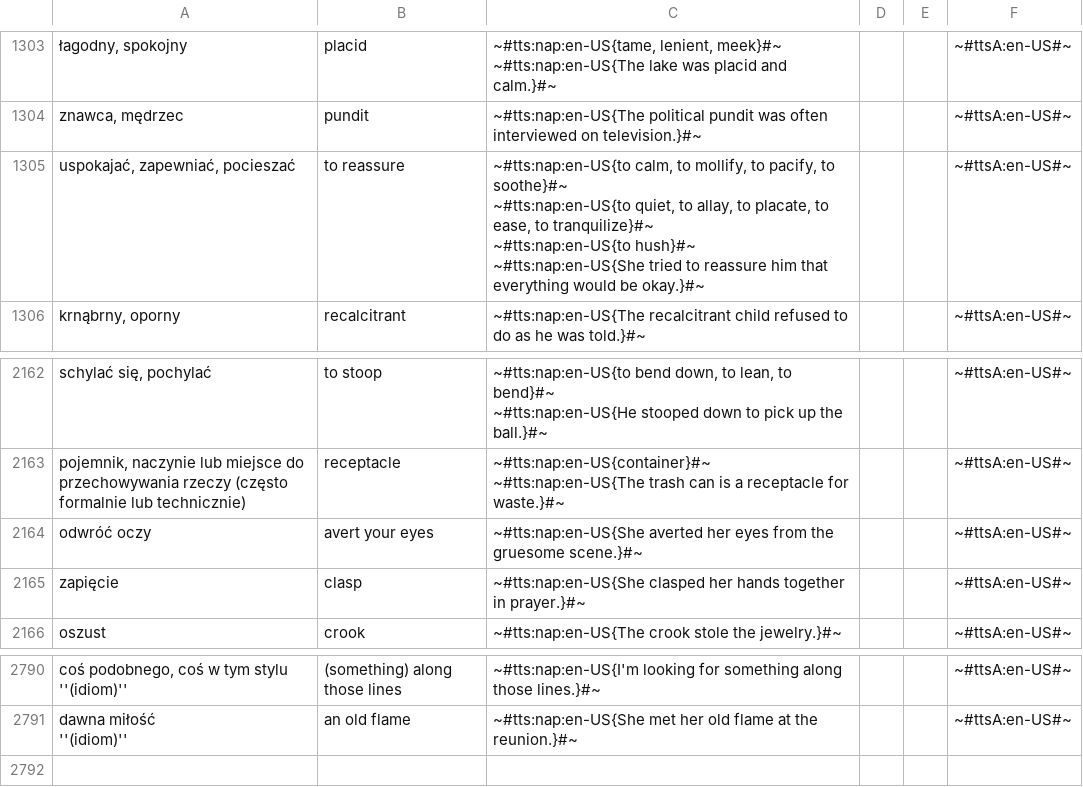
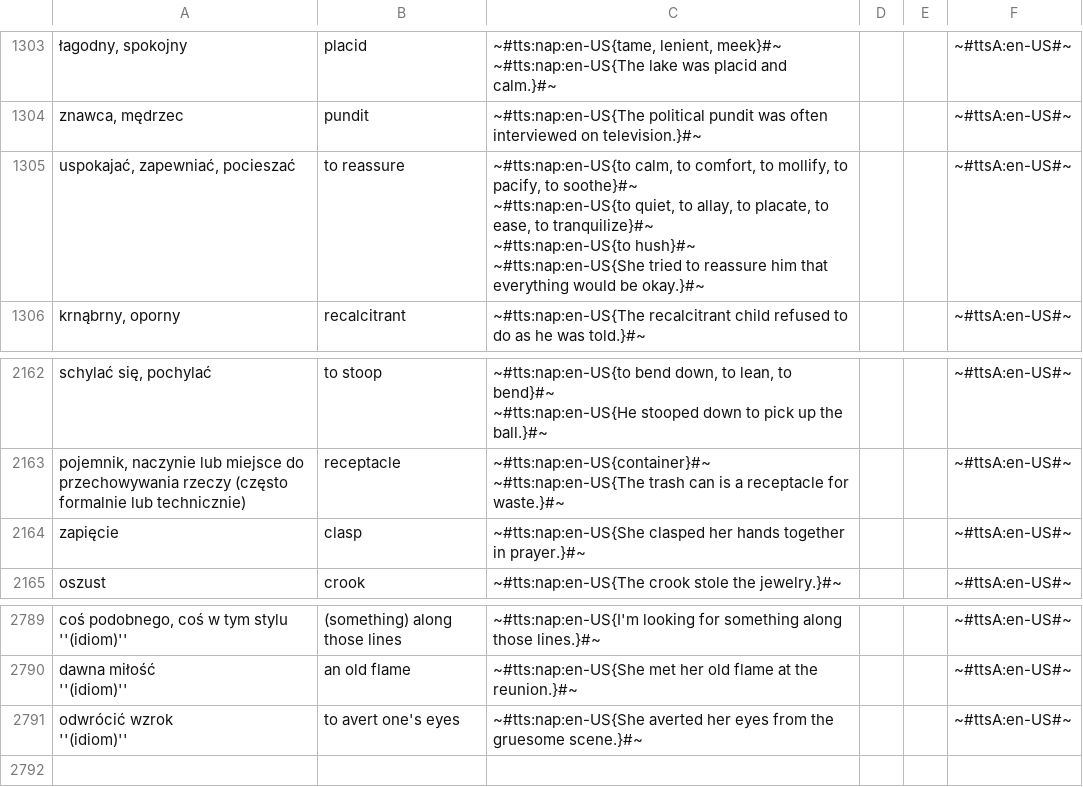
Before and after one commit to AntLightCode/spreadsheetmemo-library, a CSV file: Vocabulary & Language Practice/Polish-English - Advanced.csv, drawn as a sheet; only a part is shown, gaps mark what is left out; removed rows and columns are numbered as before the commit, all else as after; ↵ is a line break in a cell; the diff names each change by its address in the sheet, - before the commit and + after, or states it on an @@ line.

```diff
--- a/Vocabulary & Language Practice/Polish-English - Advanced.csv
+++ b/Vocabulary & Language Practice/Polish-English - Advanced.csv
-C1305: …calm, to mollify, to…
+C1305: …calm, to comfort, to mollify, to…
-row 2164: odwróć oczy | avert your eyes | ~#tts:nap:en-US{She averted her eyes from the gruesome scene.}#~ |  |  | ~#ttsA:en-US#~
+row 2791: odwrócić wzrok ↵ ''(idiom)'' | to avert one's eyes | ~#tts:nap:en-US{She averted her eyes from the gruesome scene.}#~ |  |  | ~#ttsA:en-US#~
```
Also changed, not shown: Vocabulary & Language Practice/Polish-English - Starter.csv.
